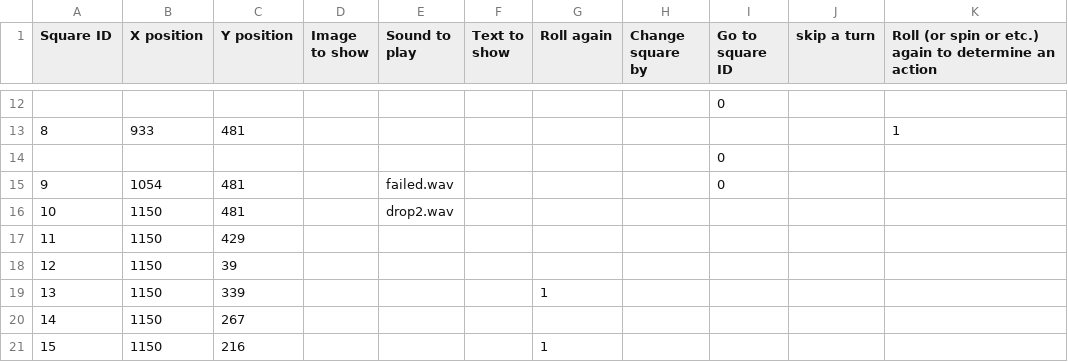
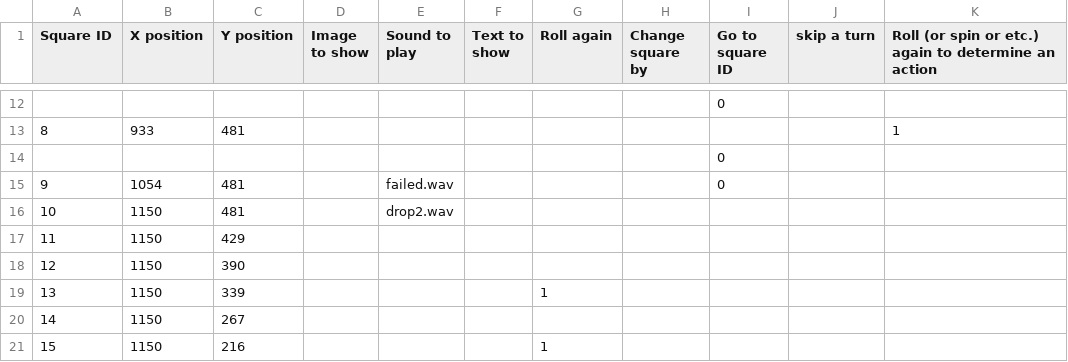
Before and after one commit to catherinehwu/urap-gameEngine, a CSV file: android/assets/dentalActualGame.csv, drawn as a sheet; only a part is shown, gaps mark what is left out; the diff names each change by its address in the sheet, - before the commit and + after, or states it on an @@ line.

Commit message:
Official Dental Game in CSV format with correct xy coordinates to match the game board image

```diff
--- a/android/assets/dentalActualGame.csv
+++ b/android/assets/dentalActualGame.csv
-C18 (Y position): 39
+C18 (Y position): 390
```
